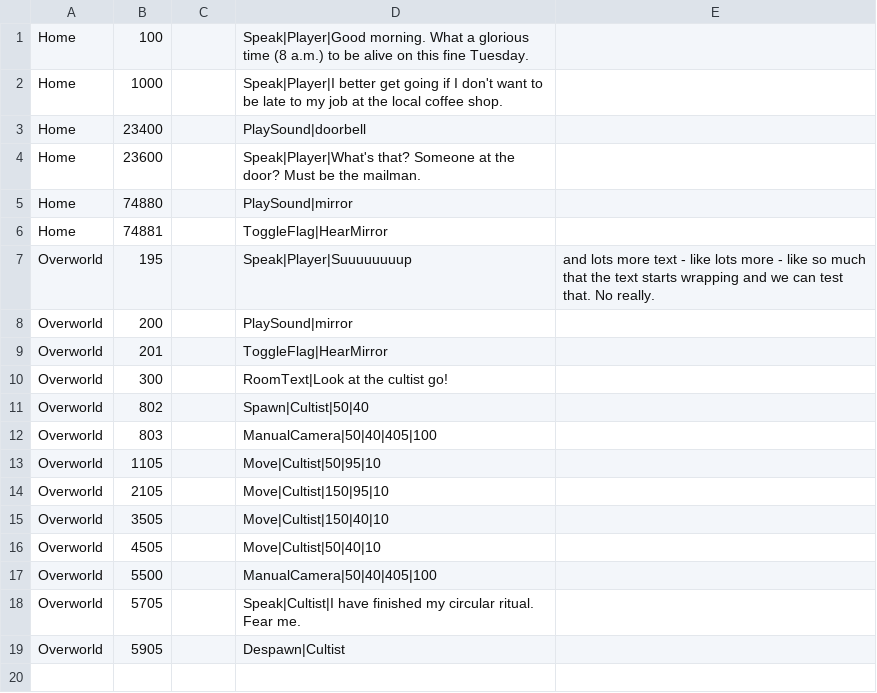
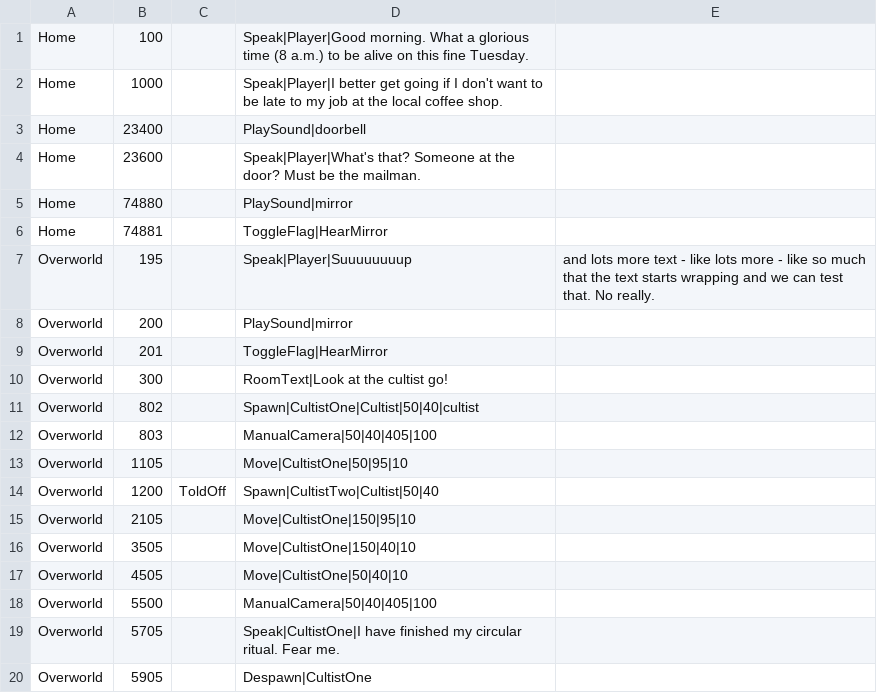
Before and after one commit to viveret/ld47, a CSV file: assets/timeline/timeline.csv, drawn as a sheet.

```diff
--- a/assets/timeline/timeline.csv
+++ b/assets/timeline/timeline.csv
@@ -10,10 +10,11 @@ Overworld,201,,ToggleFlag|HearMirror
 Overworld,300,,RoomText|Look at the cultist go!
-Overworld,802,,Spawn|Cultist|50|40
+Overworld,802,,Spawn|CultistOne|Cultist|50|40|cultist
 Overworld,803,,ManualCamera|50|40|405|100
-Overworld,1105,,Move|Cultist|50|95|10
-Overworld,2105,,Move|Cultist|150|95|10
-Overworld,3505,,Move|Cultist|150|40|10
-Overworld,4505,,Move|Cultist|50|40|10
+Overworld,1105,,Move|CultistOne|50|95|10
+Overworld,1200,ToldOff,Spawn|CultistTwo|Cultist|50|40
+Overworld,2105,,Move|CultistOne|150|95|10
+Overworld,3505,,Move|CultistOne|150|40|10
+Overworld,4505,,Move|CultistOne|50|40|10
 Overworld,5500,,ManualCamera|50|40|405|100
-Overworld,5705,,Speak|Cultist|I have finished my circular ritual.  Fear me.
-Overworld,5905,,Despawn|Cultist
+Overworld,5705,,Speak|CultistOne|I have finished my circular ritual.  Fear me.
+Overworld,5905,,Despawn|CultistOne
```
Also changed, not shown: 9 other files.
